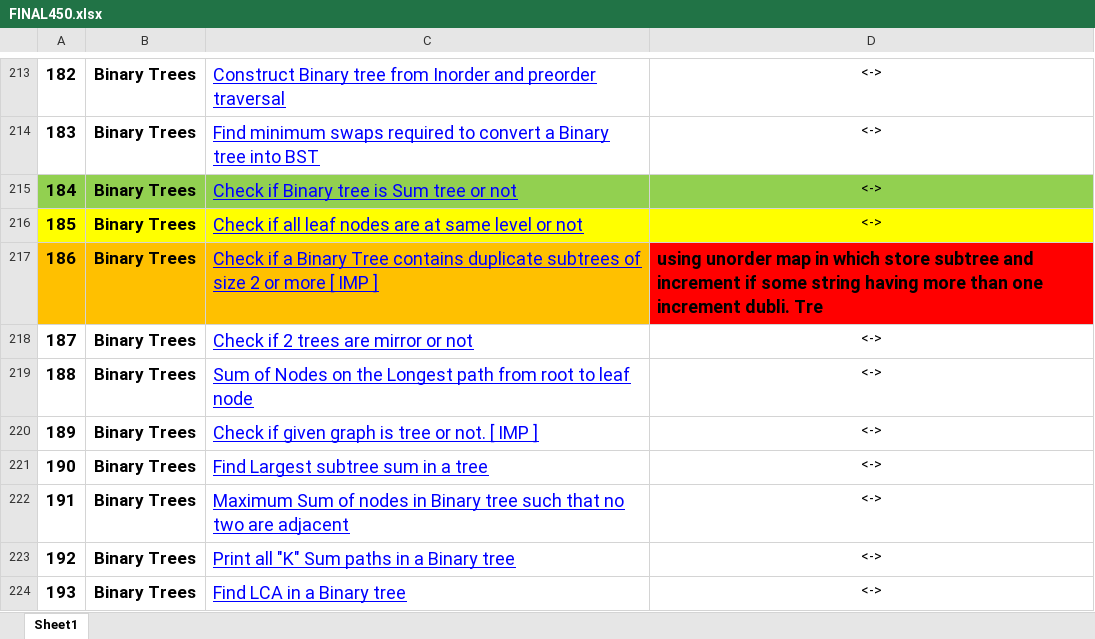
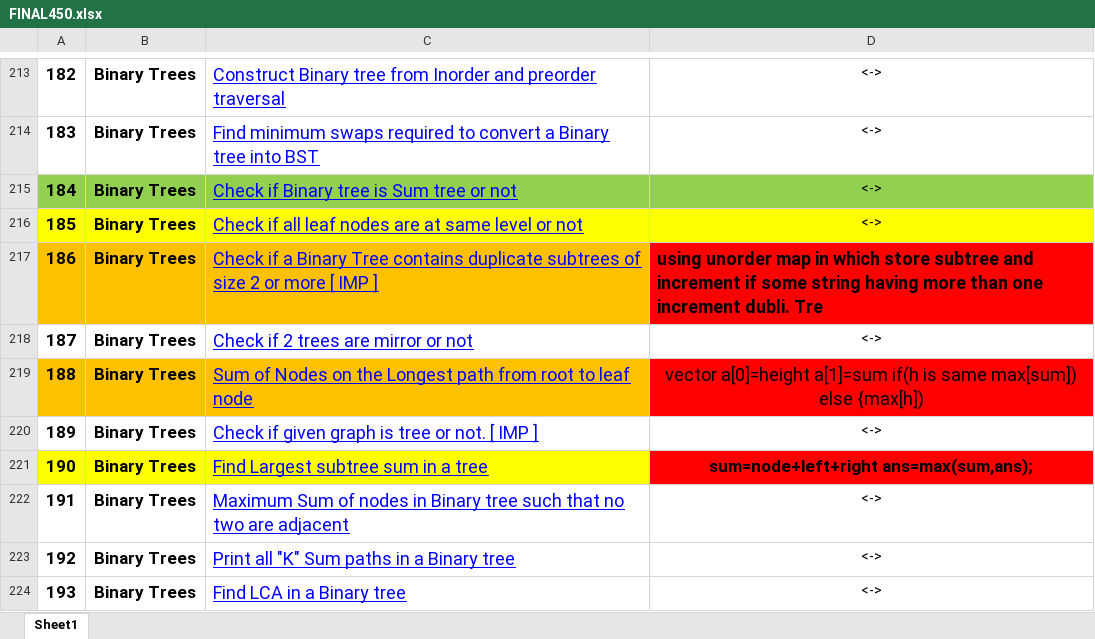
Before and after one commit to pranjal9424/DP, an Excel workbook: FINAL450.xlsx, sheet Sheet1, drawn as a sheet; only a part is shown, gaps mark what is left out; values as stored, in another font and other column widths than the file's, no borders; the diff names each change by its address in the sheet, - before the commit and + after, or states it on an @@ line.

```diff
--- a/FINAL450.xlsx (sheet Sheet1)
+++ b/FINAL450.xlsx (sheet Sheet1)
-A219:C219 fill: none
+A219:C219 fill: #FFC000
-D219: <->
+D219: vector a[0]=height a[1]=sum if(h is same max[sum]) else {max[h])
-D219 fill: none
+D219 fill: #FF0000, text size: larger
-A221:C221 fill: none
+A221:C221 fill: #FFFF00
-D221: <->
+D221: sum=node+left+right ans=max(sum,ans);
@@ D221 fill: none → #FF0000, bold: off → on, text size: larger @@
```
Also changed, not shown: 2 other files.
